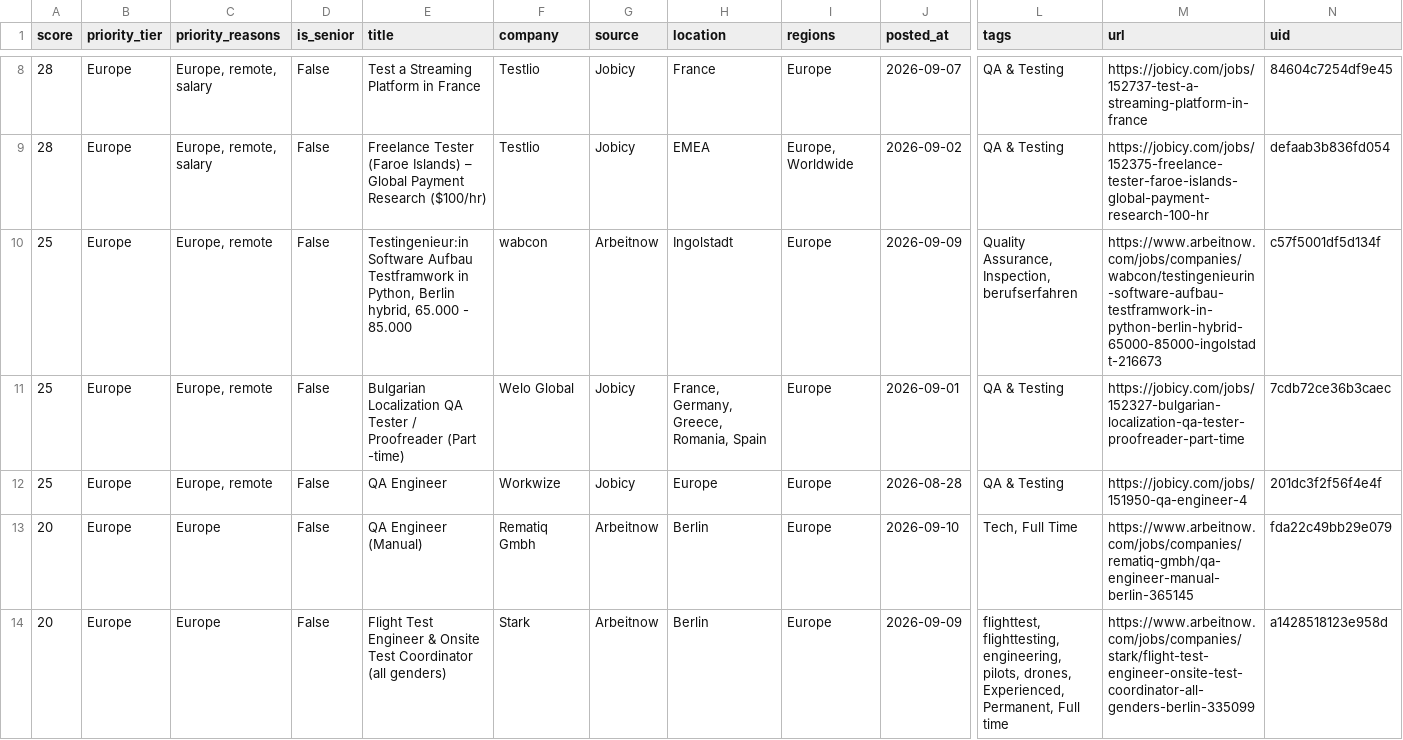
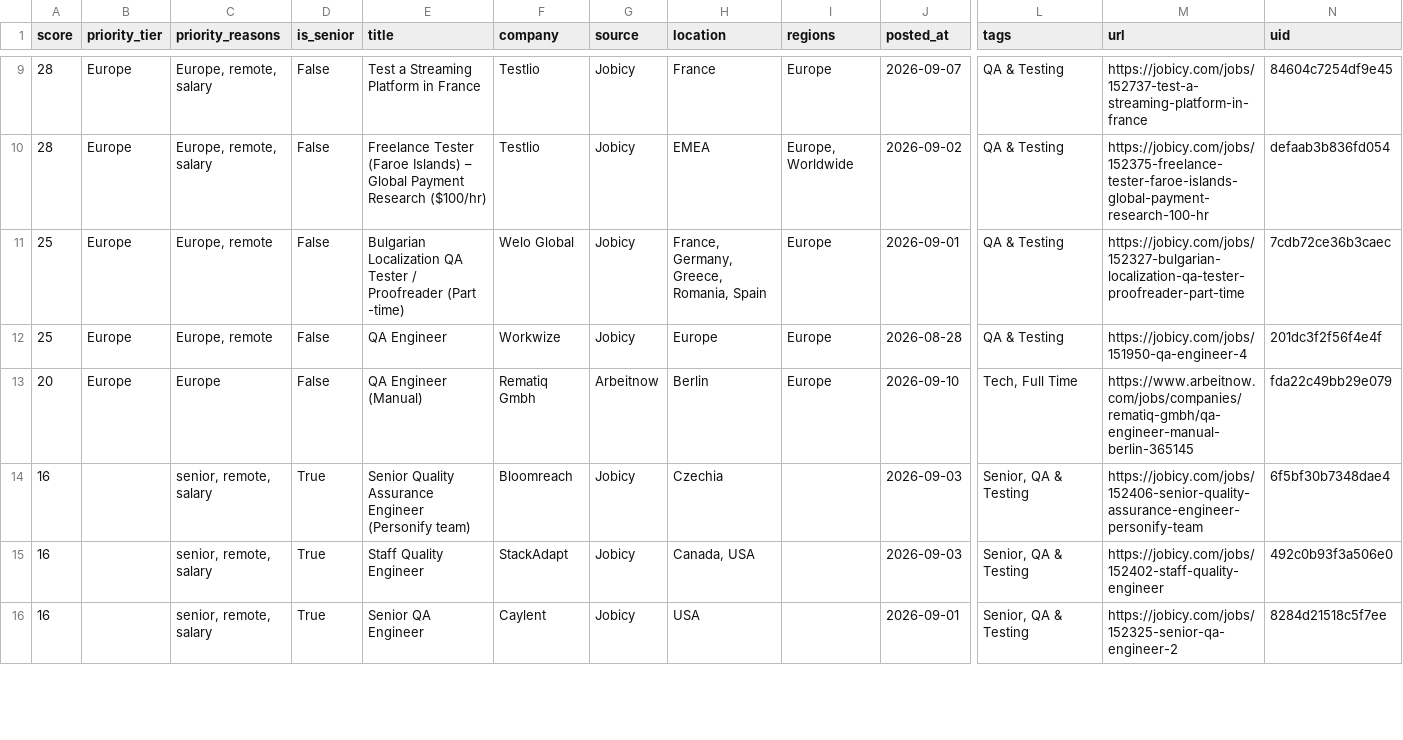
Before and after one commit to alif16syafri/job-scanner, a CSV file: output/qa_jobs.csv, drawn as a sheet; only a part is shown, gaps mark what is left out; the shorter side is filled out with more unchanged rows; removed rows and columns are numbered as before the commit, all else as after; rows hold the shown columns only; the diff covers the shown part only; the diff names each change by its address in the sheet, - before the commit and + after, or states it on an @@ line.

```diff
--- a/output/qa_jobs.csv
+++ b/output/qa_jobs.csv
-row 10: 25 | Europe | Europe, remote | False | Testingenieur:in Software Aufbau Testframwork in Python, Berlin hybrid, 65.000 - 85.000 | wabcon | Arbeitnow | Ingolstadt | Europe | 2026-09-09 | Quality Assurance, Inspection, berufserfahren | https://www.arbeitnow.com/jobs/companies/wabcon/testingenieurin-software-aufbau-testframwork-in-python-berlin-hybrid-65000-85000-ingolstadt-216673 | c57f5001df5d134f
-row 14: 20 | Europe | Europe | False | Flight Test Engineer & Onsite Test Coordinator (all genders) | Stark | Arbeitnow | Berlin | Europe | 2026-09-09 | flighttest, flighttesting, engineering, pilots, drones, Experienced, Permanent, Full time | https://www.arbeitnow.com/jobs/companies/stark/flight-test-engineer-onsite-test-coordinator-all-genders-berlin-335099 | a1428518123e958d
```
Also changed, not shown: 3 added rows, 6 removed rows and 18 edited cells elsewhere in this file, 2 other files.
